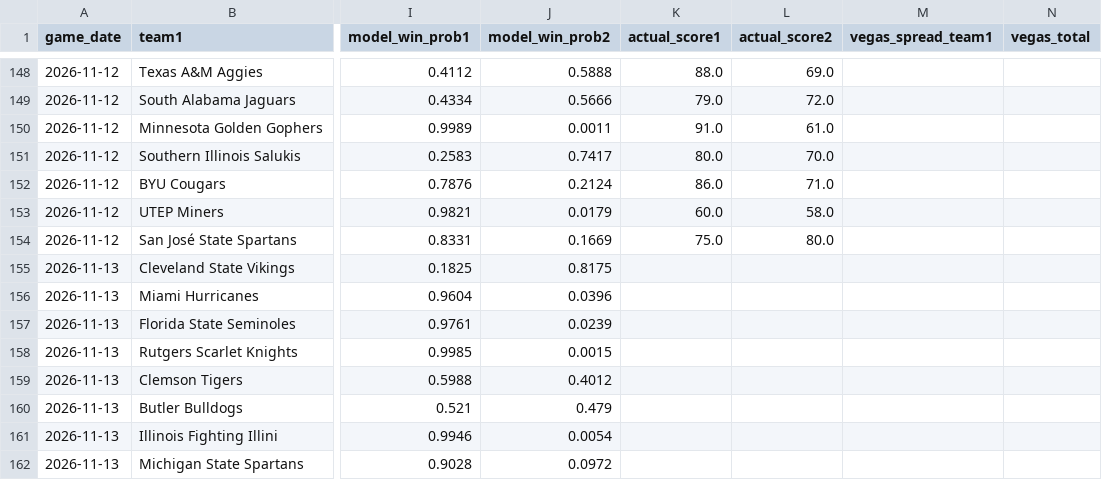
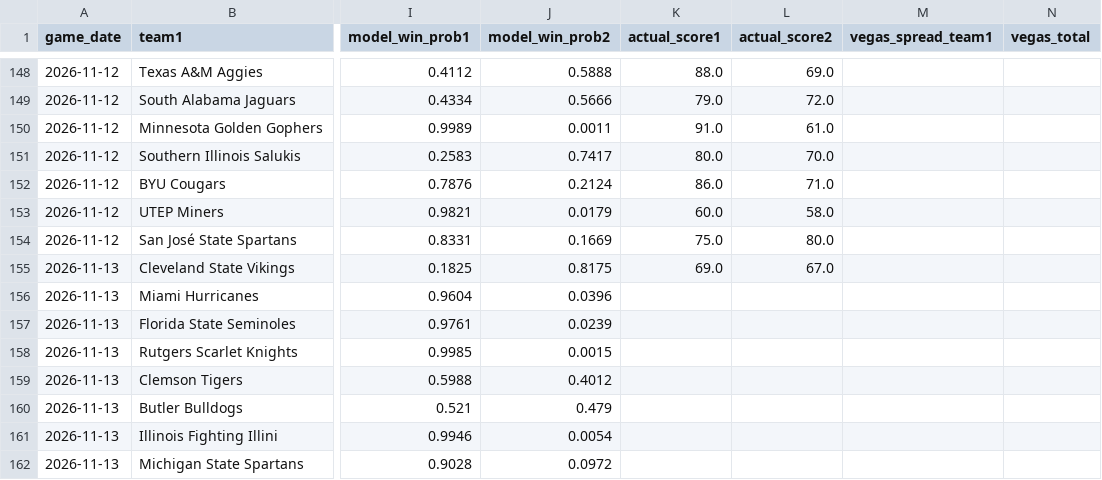
Before and after one commit to cashcarpenter14-ui/cbb-analytics-site, a CSV file: data/2026_27_candidate/model_predictions.csv, drawn as a sheet; only a part is shown, gaps mark what is left out; the diff names each change by its address in the sheet, - before the commit and + after, or states it on an @@ line.

```diff
--- a/data/2026_27_candidate/model_predictions.csv
+++ b/data/2026_27_candidate/model_predictions.csv
-K155 (actual_score1): (empty)
+K155 (actual_score1): 69.0
-L155 (actual_score2): (empty)
+L155 (actual_score2): 67.0
```
Also changed, not shown: data/2026_27_candidate/team_rankings.csv, data/2026_27_candidate/team_stats_current.csv, 4 other files.
